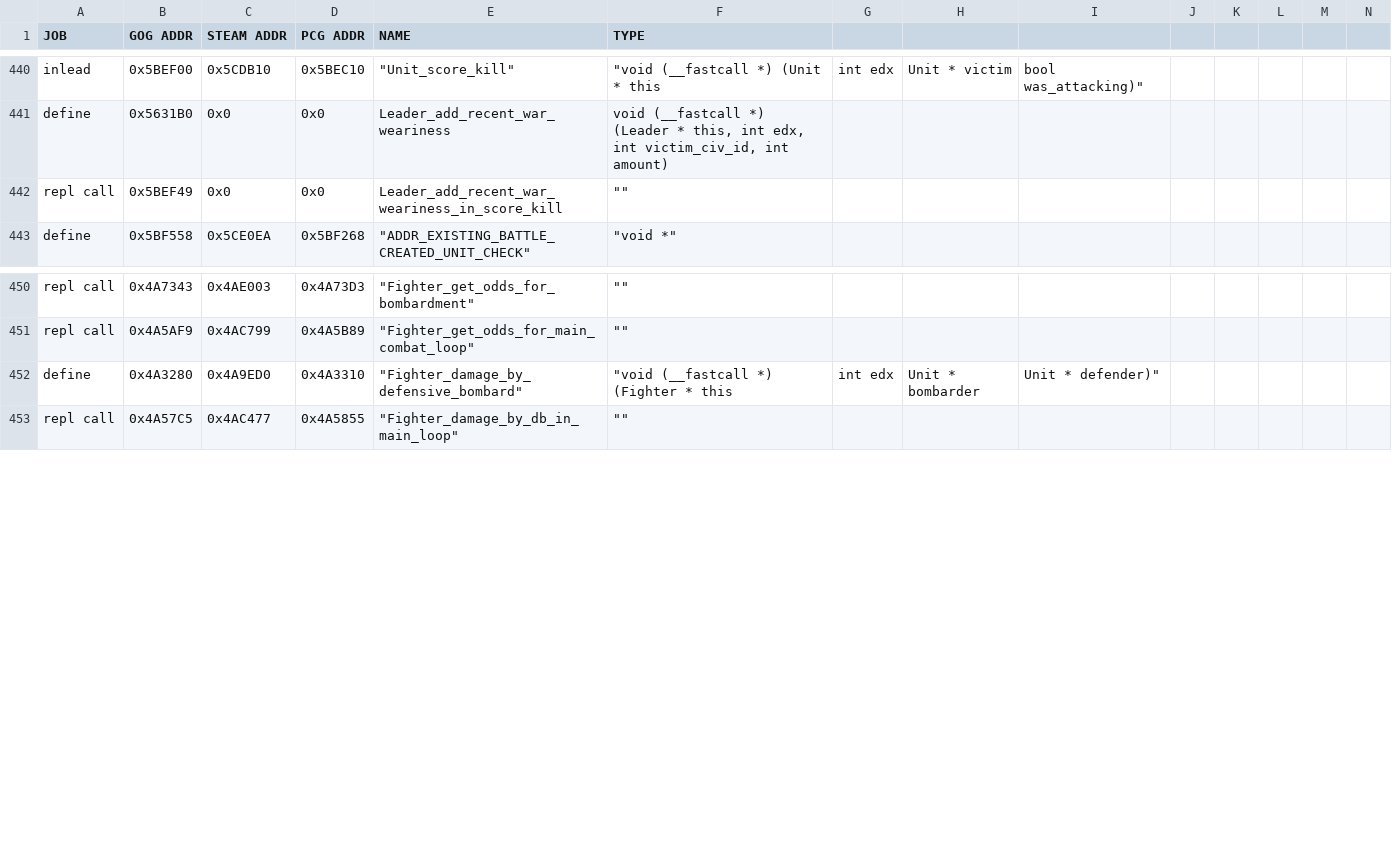
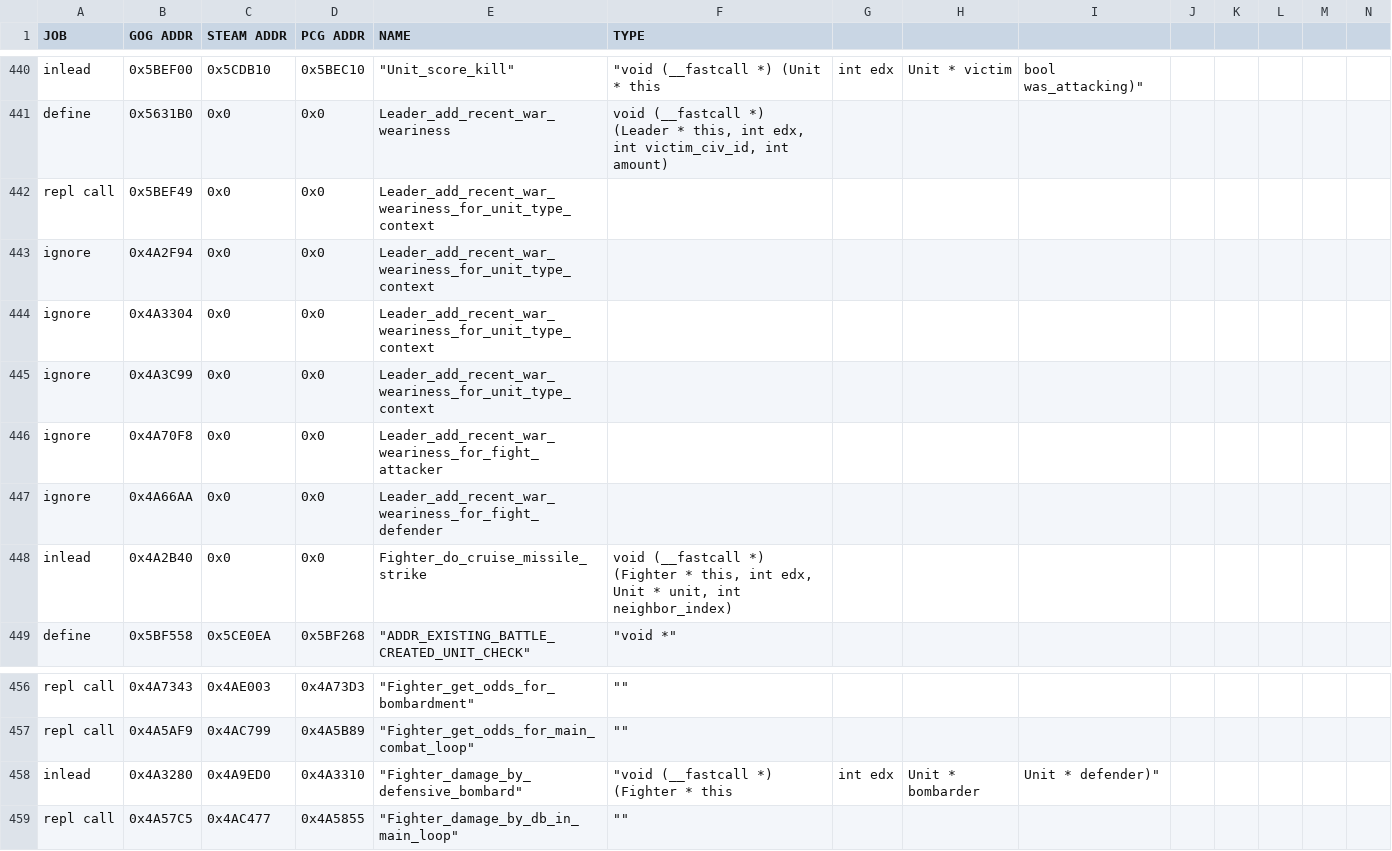
Before and after one commit to instafluff0/C3X_Districts, a CSV file: civ_prog_objects.csv, drawn as a sheet; only a part is shown, gaps mark what is left out; addresses are those after the commit; rows hold the shown columns only; the diff names each change by its address in the sheet, - before the commit and + after, or states it on an @@ line.

```diff
--- a/civ_prog_objects.csv
+++ b/civ_prog_objects.csv
-E442 (NAME): Leader_add_recent_war_weariness_in_score_kill
+E442 (NAME): Leader_add_recent_war_weariness_for_unit_type_context
-F442 (TYPE): ""
+F442 (TYPE): (empty)
+row 443: ignore | 0x4A2F94 | 0x0 | 0x0 | Leader_add_recent_war_weariness_for_unit_type_context
+row 444: ignore | 0x4A3304 | 0x0 | 0x0 | Leader_add_recent_war_weariness_for_unit_type_context
+row 445: ignore | 0x4A3C99 | 0x0 | 0x0 | Leader_add_recent_war_weariness_for_unit_type_context
+row 446: ignore | 0x4A70F8 | 0x0 | 0x0 | Leader_add_recent_war_weariness_for_fight_attacker
+row 447: ignore | 0x4A66AA | 0x0 | 0x0 | Leader_add_recent_war_weariness_for_fight_defender
+row 448: inlead | 0x4A2B40 | 0x0 | 0x0 | Fighter_do_cruise_missile_strike | void (__fastcall *) (Fighter * this, int edx, Unit * unit, int neighbor_index)
-A458 (JOB): define
+A458 (JOB): inlead
```
Also changed, not shown: 1 other file.
